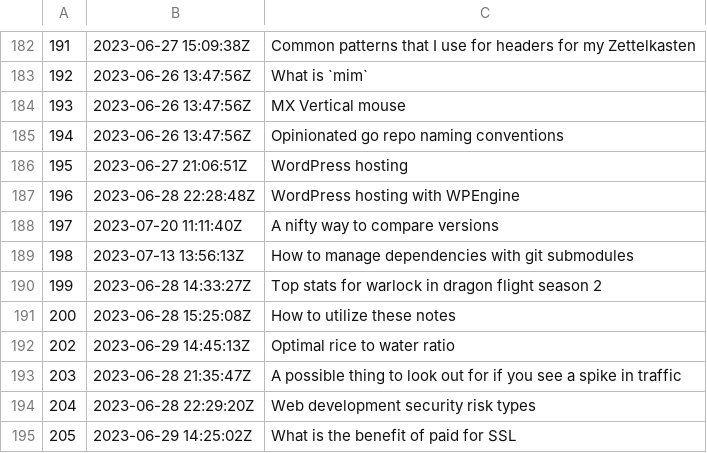
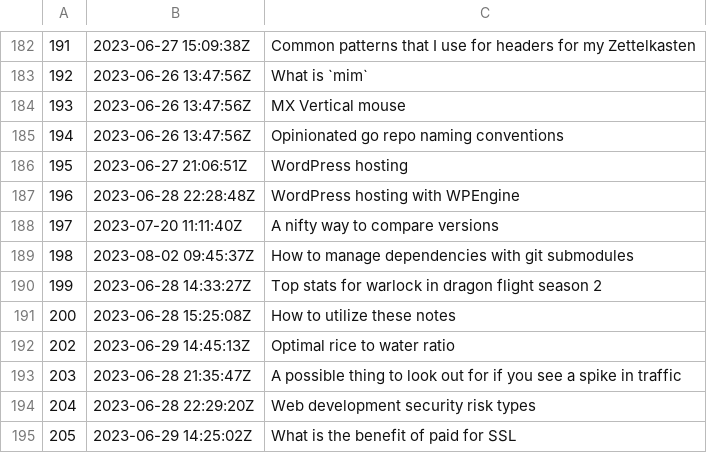
Before and after one commit to jlrickert/zet, a TSV file: docs/dex/nodes.tsv, drawn as a sheet; only a part is shown, gaps mark what is left out.

```diff
--- a/docs/dex/nodes.tsv
+++ b/docs/dex/nodes.tsv
@@ -188,3 +188,3 @@
 197	2023-07-20 11:11:40Z	A nifty way to compare versions
-198	2023-07-13 13:56:13Z	How to manage dependencies with git submodules
+198	2023-08-02 09:45:37Z	How to manage dependencies with git submodules
 199	2023-06-28 14:33:27Z	Top stats for warlock in dragon flight season 2
```
Also changed, not shown: 2 other files.
